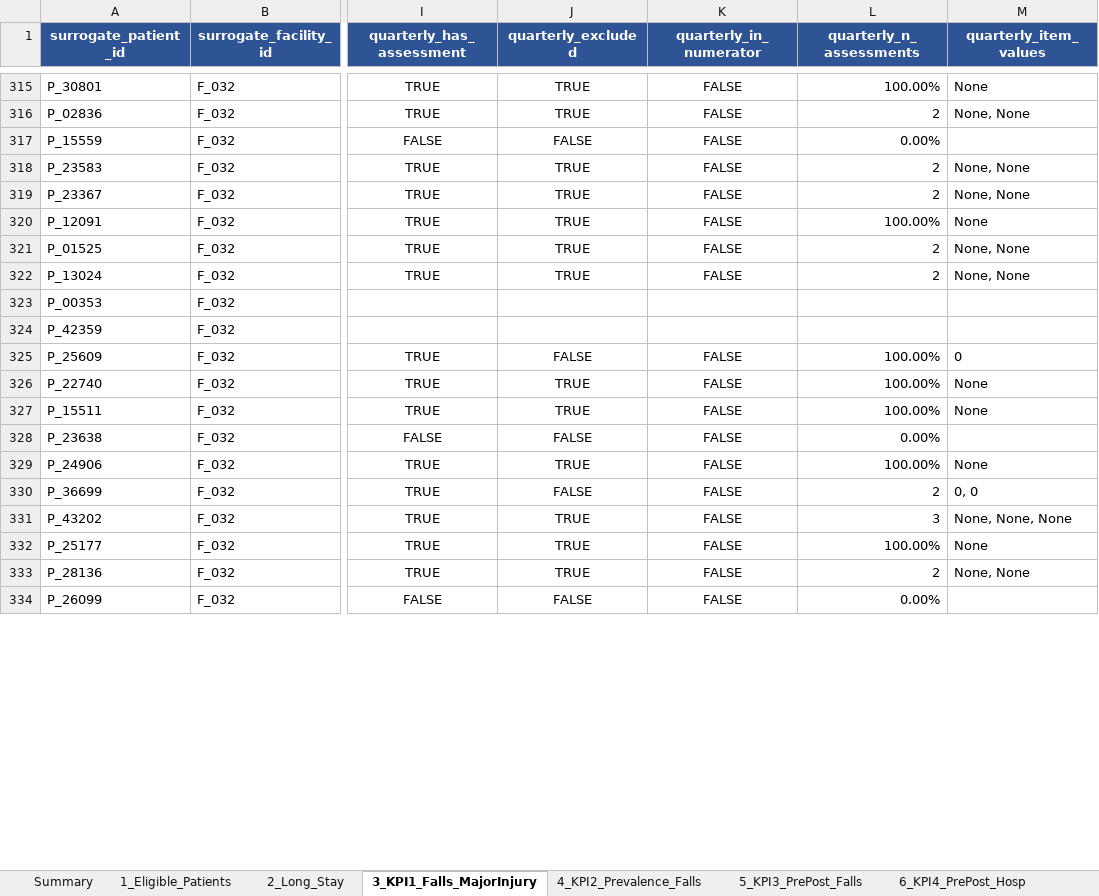
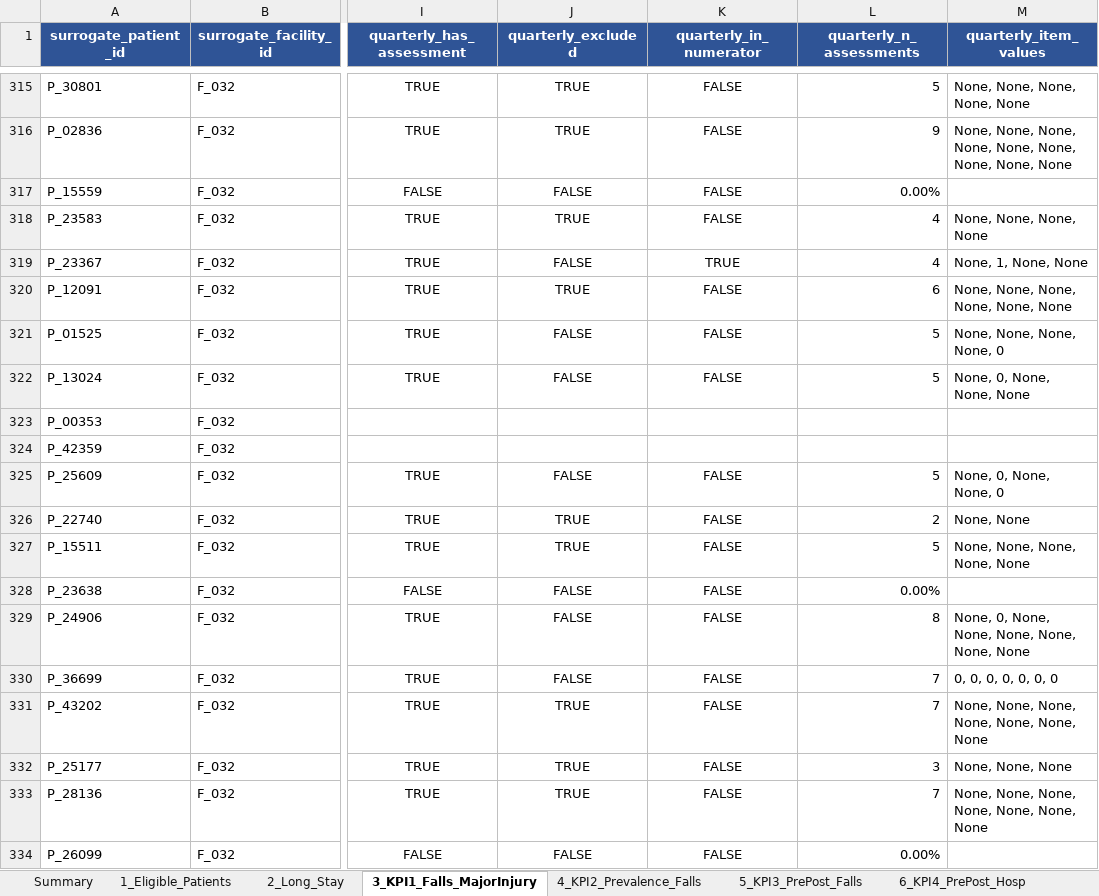
Before and after one commit to anantbairagi/vitaline-kpi-report, an Excel workbook: reports/clinical_kpi_report_2026_01.xlsx, sheet 3_KPI1_Falls_MajorInjury, drawn as a sheet; only a part is shown, gaps mark what is left out; values as stored, in another font and other column widths than the file's, no borders; the diff covers the shown part only; the diff names each change by its address in the sheet, - before the commit and + after, or states it on an @@ line.

```diff
--- a/reports/clinical_kpi_report_2026_01.xlsx (sheet 3_KPI1_Falls_MajorInjury)
+++ b/reports/clinical_kpi_report_2026_01.xlsx (sheet 3_KPI1_Falls_MajorInjury)
-L315 (quarterly_n_assessments): 100.00%
+L315 (quarterly_n_assessments): 5
-M315 (quarterly_item_values): None
+M315 (quarterly_item_values): None, None, None, None, None
-L316 (quarterly_n_assessments): 2
+L316 (quarterly_n_assessments): 9
-M316 (quarterly_item_values): None, None
+M316 (quarterly_item_values): None, None, None, None, None, None, None, None, None
-L318:L319 (quarterly_n_assessments): 2
+L318:L319 (quarterly_n_assessments): 4
-M318 (quarterly_item_values): None, None
+M318 (quarterly_item_values): None, None, None, None
-J319 (quarterly_excluded): TRUE
+J319 (quarterly_excluded): FALSE
-K319 (quarterly_in_numerator): FALSE
+K319 (quarterly_in_numerator): TRUE
-M319 (quarterly_item_values): None, None
+M319 (quarterly_item_values): None, 1, None, None
-L320 (quarterly_n_assessments): 100.00%
+L320 (quarterly_n_assessments): 6
-M320 (quarterly_item_values): None
+M320 (quarterly_item_values): None, None, None, None, None, None
-J321:J322 (quarterly_excluded): TRUE
+J321:J322 (quarterly_excluded): FALSE
-L321:L322 (quarterly_n_assessments): 2
+L321:L322 (quarterly_n_assessments): 5
-M321 (quarterly_item_values): None, None
+M321 (quarterly_item_values): None, None, None, None, 0
-M322 (quarterly_item_values): None, None
+M322 (quarterly_item_values): None, 0, None, None, None
-L325 (quarterly_n_assessments): 100.00%
+L325 (quarterly_n_assessments): 5
-M325 (quarterly_item_values): 0
+M325 (quarterly_item_values): None, 0, None, None, 0
-L326 (quarterly_n_assessments): 100.00%
+L326 (quarterly_n_assessments): 2
-M326 (quarterly_item_values): None
+M326 (quarterly_item_values): None, None
-L327 (quarterly_n_assessments): 100.00%
+L327 (quarterly_n_assessments): 5
-M327 (quarterly_item_values): None
+M327 (quarterly_item_values): None, None, None, None, None
-J329 (quarterly_excluded): TRUE
+J329 (quarterly_excluded): FALSE
-L329 (quarterly_n_assessments): 100.00%
+L329 (quarterly_n_assessments): 8
-M329 (quarterly_item_values): None
+M329 (quarterly_item_values): None, 0, None, None, None, None, None, None
-L330 (quarterly_n_assessments): 2
+L330 (quarterly_n_assessments): 7
-M330 (quarterly_item_values): 0, 0
+M330 (quarterly_item_values): 0, 0, 0, 0, 0, 0, 0
-L331 (quarterly_n_assessments): 3
+L331 (quarterly_n_assessments): 7
-M331 (quarterly_item_values): None, None, None
+M331 (quarterly_item_values): None, None, None, None, None, None, None
-L332 (quarterly_n_assessments): 100.00%
+L332 (quarterly_n_assessments): 3
-M332 (quarterly_item_values): None
+M332 (quarterly_item_values): None, None, None
-L333 (quarterly_n_assessments): 2
+L333 (quarterly_n_assessments): 7
-M333 (quarterly_item_values): None, None
+M333 (quarterly_item_values): None, None, None, None, None, None, None
```
Also changed, not shown: 324 edited cells elsewhere in this sheet, sheet 4_KPI2_Prevalence_Falls, sheet Summary, 1 other file.
